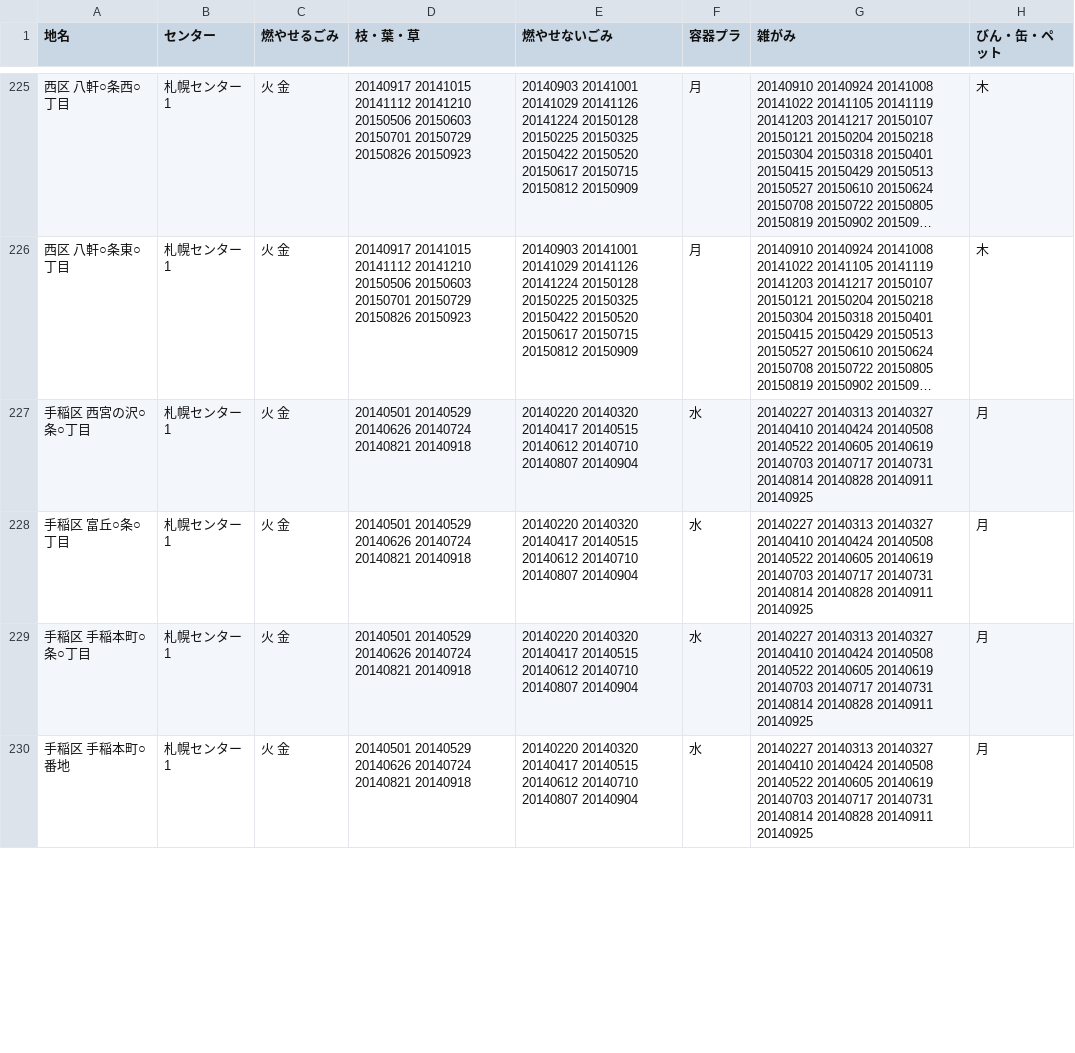
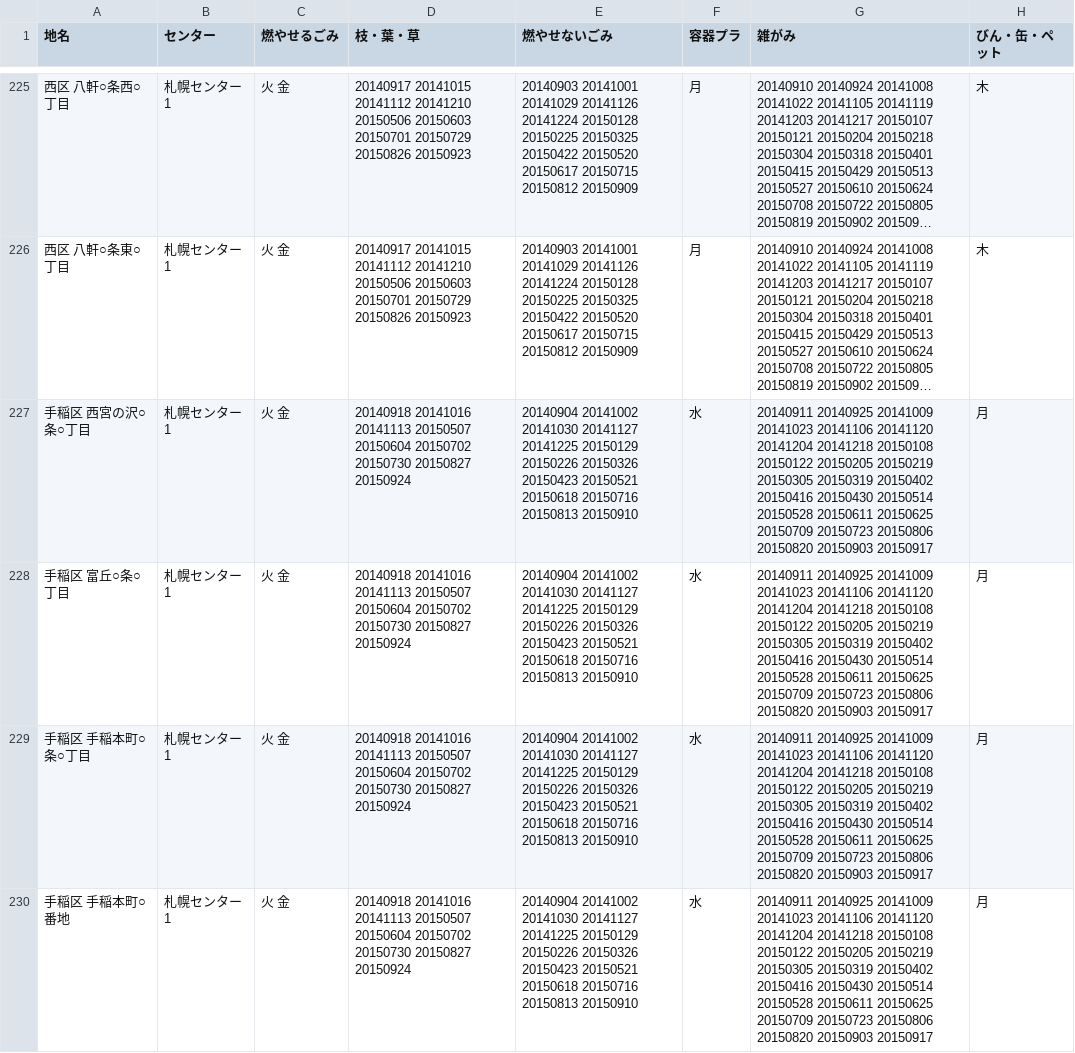
Before and after one commit to myokoym/5374, a CSV file: data/area_days.csv, drawn as a sheet; only a part is shown, gaps mark what is left out; long unchanged cells end in …; the diff covers the shown part only; the diff names each change by its address in the sheet, - before the commit and + after, or states it on an @@ line.

Commit message:
手稲区のデータを2014年9月〜2015年9月に更新

```diff
--- a/data/area_days.csv
+++ b/data/area_days.csv
-D227:D230 (枝・葉・草): 20140501 20140529 20140626 20140724 20140821 20140918
+D227:D230 (枝・葉・草): 20140918 20141016 20141113 20150507 20150604 20150702 20150730 20150827 20150924
-E227:E230 (燃やせないごみ): 20140220 20140320 20140417 20140515 20140612 20140710 20140807 20140904
+E227:E230 (燃やせないごみ): 20140904 20141002 20141030 20141127 20141225 20150129 20150226 20150326 20150423 20150521 20150618 20150716 20150813 20150910
-G227:G230 (雑がみ): 20140227 20140313 20140327 20140410 20140424 20140508 20140522 20140605 20140619 20140703 20140717 20140731 20140814 20140828 20140911 20140925
+G227:G230 (雑がみ): 20140911 20140925 20141009 20141023 20141106 20141120 20141204 20141218 20150108 20150122 20150205 20150219 20150305 20150319 20150402 20150416 20150430 20150514 20150528 20150611 20150625 20150709 20150723 20150806 20150820 20150903 20150917
```
Also changed, not shown: 36 edited cells elsewhere in this file.
